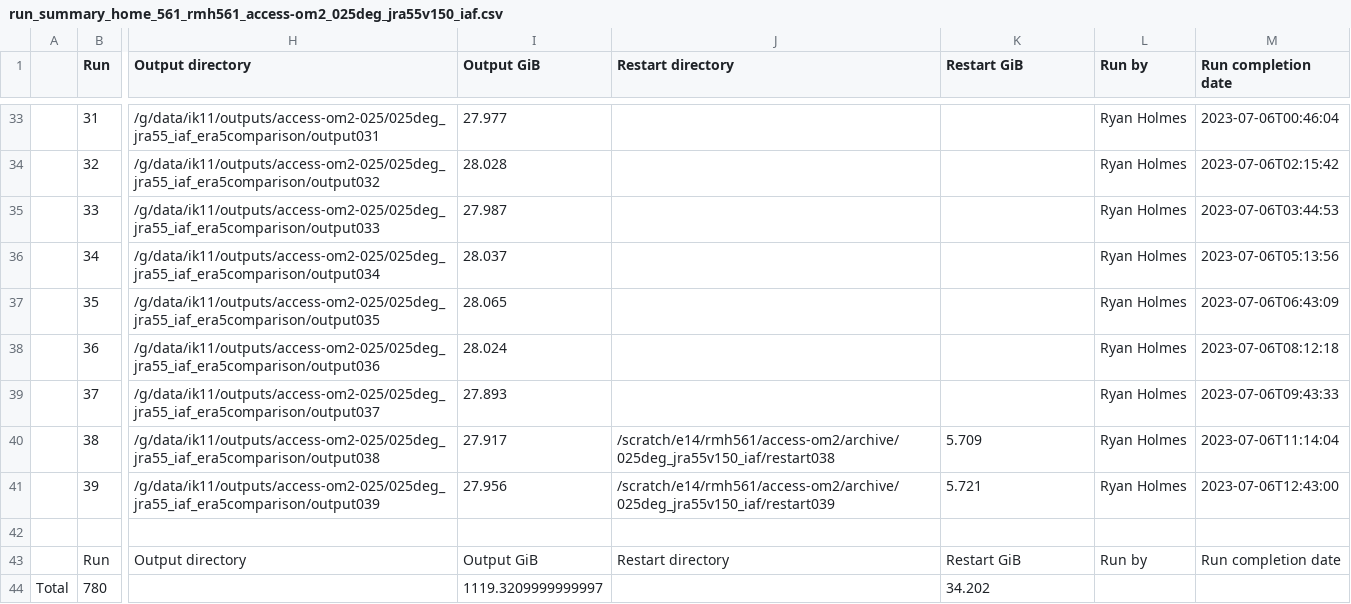
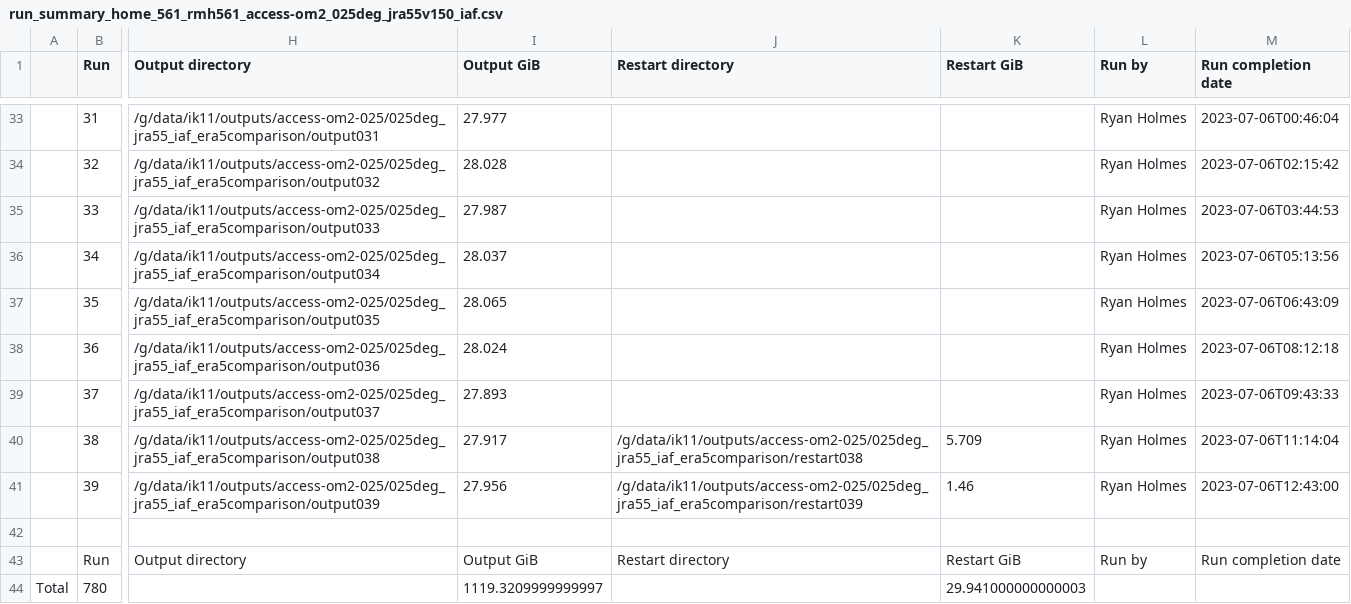
Before and after one commit to rmholmes/025deg_jra55_iaf, a CSV file: run_summary_home_561_rmh561_access-om2_025deg_jra55v150_iaf.csv, drawn as a sheet; only a part is shown, gaps mark what is left out; the diff covers the shown part only; the diff names each change by its address in the sheet, - before the commit and + after, or states it on an @@ line.

Commit message:
update run summary

```diff
--- a/run_summary_home_561_rmh561_access-om2_025deg_jra55v150_iaf.csv
+++ b/run_summary_home_561_rmh561_access-om2_025deg_jra55v150_iaf.csv
-J40 (Restart directory): /scratch/e14/rmh561/access-om2/archive/025deg_jra55v150_iaf/restart038
+J40 (Restart directory): /g/data/ik11/outputs/access-om2-025/025deg_jra55_iaf_era5comparison/restart038
-J41 (Restart directory): /scratch/e14/rmh561/access-om2/archive/025deg_jra55v150_iaf/restart039
+J41 (Restart directory): /g/data/ik11/outputs/access-om2-025/025deg_jra55_iaf_era5comparison/restart039
-K41 (Restart GiB): 5.721
+K41 (Restart GiB): 1.46
-K44 (Restart GiB): 34.202
+K44 (Restart GiB): 29.941000000000003
```
Also changed, not shown: 11 edited cells elsewhere in this file.
